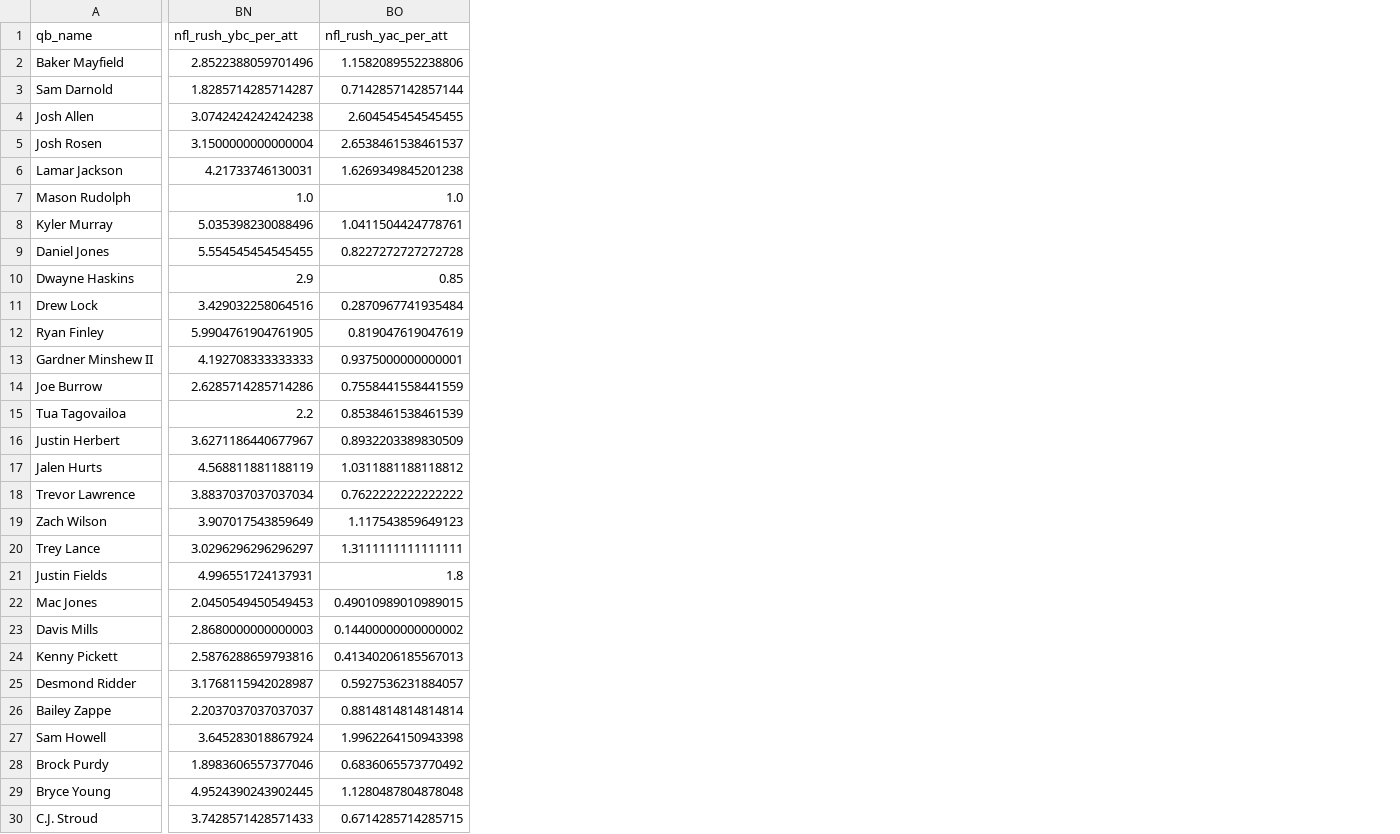
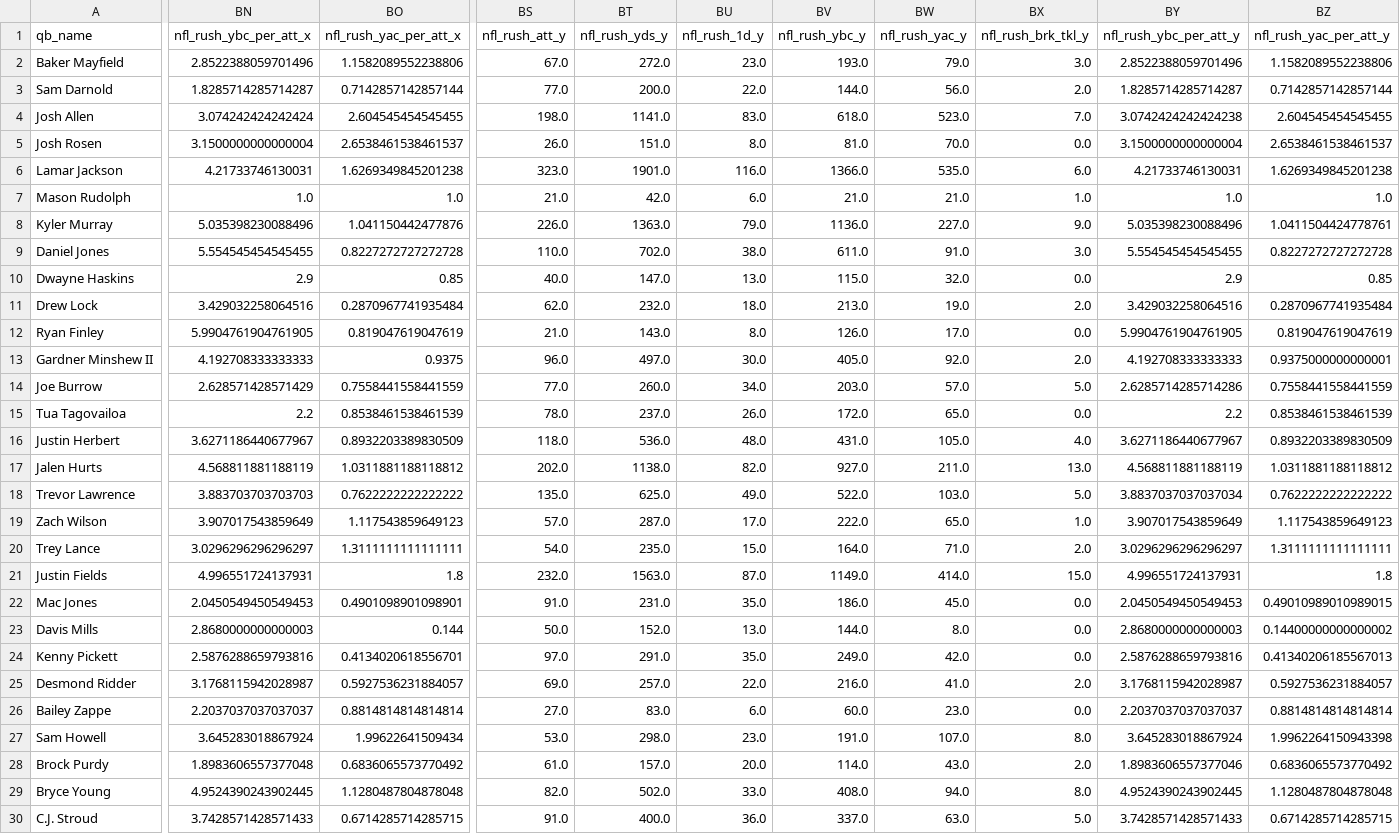
Before and after one commit to cherryb16/qb-passion-project, a CSV file: data/processed/qb_cohort.csv, drawn as a sheet; only a part is shown, gaps mark what is left out; the diff covers the shown part only; the diff names each change by its address in the sheet, - before the commit and + after, or states it on an @@ line.

```diff
--- a/data/processed/qb_cohort.csv
+++ b/data/processed/qb_cohort.csv
+column BS (nfl_rush_att_y), rows 2-30: 67.0 | 77.0 | 198.0 | 26.0 | 323.0 | 21.0 | 226.0 | 110.0 | 40.0 | 62.0 | 21.0 | 96.0 | 77.0 | 78.0 | 118.0 | 202.0 | 135.0 | 57.0 | 54.0 | 232.0 | 91.0 | 50.0 | 97.0 | 69.0 | 27.0 | 53.0 | 61.0 | 82.0 | 91.0
+column BT (nfl_rush_yds_y), rows 2-30: 272.0 | 200.0 | 1141.0 | 151.0 | 1901.0 | 42.0 | 1363.0 | 702.0 | 147.0 | 232.0 | 143.0 | 497.0 | 260.0 | 237.0 | 536.0 | 1138.0 | 625.0 | 287.0 | 235.0 | 1563.0 | 231.0 | 152.0 | 291.0 | 257.0 | 83.0 | 298.0 | 157.0 | 502.0 | 400.0
+column BU (nfl_rush_1d_y), rows 2-30: 23.0 | 22.0 | 83.0 | 8.0 | 116.0 | 6.0 | 79.0 | 38.0 | 13.0 | 18.0 | 8.0 | 30.0 | 34.0 | 26.0 | 48.0 | 82.0 | 49.0 | 17.0 | 15.0 | 87.0 | 35.0 | 13.0 | 35.0 | 22.0 | 6.0 | 23.0 | 20.0 | 33.0 | 36.0
+column BV (nfl_rush_ybc_y), rows 2-30: 193.0 | 144.0 | 618.0 | 81.0 | 1366.0 | 21.0 | 1136.0 | 611.0 | 115.0 | 213.0 | 126.0 | 405.0 | 203.0 | 172.0 | 431.0 | 927.0 | 522.0 | 222.0 | 164.0 | 1149.0 | 186.0 | 144.0 | 249.0 | 216.0 | 60.0 | 191.0 | 114.0 | 408.0 | 337.0
+column BW (nfl_rush_yac_y), rows 2-30: 79.0 | 56.0 | 523.0 | 70.0 | 535.0 | 21.0 | 227.0 | 91.0 | 32.0 | 19.0 | 17.0 | 92.0 | 57.0 | 65.0 | 105.0 | 211.0 | 103.0 | 65.0 | 71.0 | 414.0 | 45.0 | 8.0 | 42.0 | 41.0 | 23.0 | 107.0 | 43.0 | 94.0 | 63.0
+column BX (nfl_rush_brk_tkl_y), rows 2-30: 3.0 | 2.0 | 7.0 | 0.0 | 6.0 | 1.0 | 9.0 | 3.0 | 0.0 | 2.0 | 0.0 | 2.0 | 5.0 | 0.0 | 4.0 | 13.0 | 5.0 | 1.0 | 2.0 | 15.0 | 0.0 | 0.0 | 0.0 | 2.0 | 0.0 | 8.0 | 2.0 | 8.0 | 5.0
+column BY (nfl_rush_ybc_per_att_y), rows 2-30: 2.8522388059701496 | 1.8285714285714287 | 3.0742424242424238 | 3.1500000000000004 | 4.21733746130031 | 1.0 | 5.035398230088496 | 5.554545454545455 | 2.9 | 3.429032258064516 | 5.9904761904761905 | 4.192708333333333 | 2.6285714285714286 | 2.2 | 3.6271186440677967 | 4.568811881188119 | 3.8837037037037034 | 3.907017543859649 | 3.0296296296296297 | 4.996551724137931 | 2.0450549450549453 | 2.8680000000000003 | 2.5876288659793816 | 3.1768115942028987 | 2.2037037037037037 | 3.645283018867924 | 1.8983606557377046 | 4.9524390243902445 | 3.7428571428571433
+column BZ (nfl_rush_yac_per_att_y), rows 2-30: 1.1582089552238806 | 0.7142857142857144 | 2.604545454545455 | 2.6538461538461537 | 1.6269349845201238 | 1.0 | 1.0411504424778761 | 0.8227272727272728 | 0.85 | 0.2870967741935484 | 0.819047619047619 | 0.9375000000000001 | 0.7558441558441559 | 0.8538461538461539 | 0.8932203389830509 | 1.0311881188118812 | 0.7622222222222222 | 1.117543859649123 | 1.3111111111111111 | 1.8 | 0.49010989010989015 | 0.14400000000000002 | 0.41340206185567013 | 0.5927536231884057 | 0.8814814814814814 | 1.9962264150943398 | 0.6836065573770492 | 1.1280487804878048 | 0.6714285714285715
-BN1: nfl_rush_ybc_per_att
+BN1: nfl_rush_ybc_per_att_x
-BO1: nfl_rush_yac_per_att
+BO1: nfl_rush_yac_per_att_x
-BN4 (nfl_rush_ybc_per_att_x): 3.0742424242424238
+BN4 (nfl_rush_ybc_per_att_x): 3.074242424242424
-BO8 (nfl_rush_yac_per_att_x): 1.0411504424778761
+BO8 (nfl_rush_yac_per_att_x): 1.041150442477876
-BO13 (nfl_rush_yac_per_att_x): 0.9375000000000001
+BO13 (nfl_rush_yac_per_att_x): 0.9375
-BN14 (nfl_rush_ybc_per_att_x): 2.6285714285714286
+BN14 (nfl_rush_ybc_per_att_x): 2.628571428571429
-BN18 (nfl_rush_ybc_per_att_x): 3.8837037037037034
+BN18 (nfl_rush_ybc_per_att_x): 3.883703703703703
-BO22 (nfl_rush_yac_per_att_x): 0.49010989010989015
+BO22 (nfl_rush_yac_per_att_x): 0.4901098901098901
-BO23 (nfl_rush_yac_per_att_x): 0.14400000000000002
+BO23 (nfl_rush_yac_per_att_x): 0.144
-BO24 (nfl_rush_yac_per_att_x): 0.41340206185567013
+BO24 (nfl_rush_yac_per_att_x): 0.4134020618556701
-BO27 (nfl_rush_yac_per_att_x): 1.9962264150943398
+BO27 (nfl_rush_yac_per_att_x): 1.99622641509434
-BN28 (nfl_rush_ybc_per_att_x): 1.8983606557377046
+BN28 (nfl_rush_ybc_per_att_x): 1.8983606557377048
```
Also changed, not shown: 3 added columns and 10 edited cells elsewhere in this file, data/processed/qb_college_features.csv, data/processed/qb_composite_scores.csv, 18 other files.
